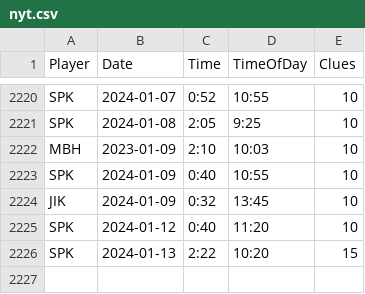
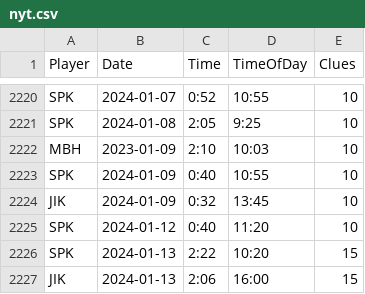
Before and after one commit to spkaluzny/nyt_mini_crossword, a CSV file: data/nyt.csv, drawn as a sheet; only a part is shown, gaps mark what is left out; the diff names each change by its address in the sheet, - before the commit and + after, or states it on an @@ line.

Commit message:
Added new observations

```diff
--- a/data/nyt.csv
+++ b/data/nyt.csv
+row 2227: JIK | 2024-01-13 | 2:06 | 16:00 | 15
```
